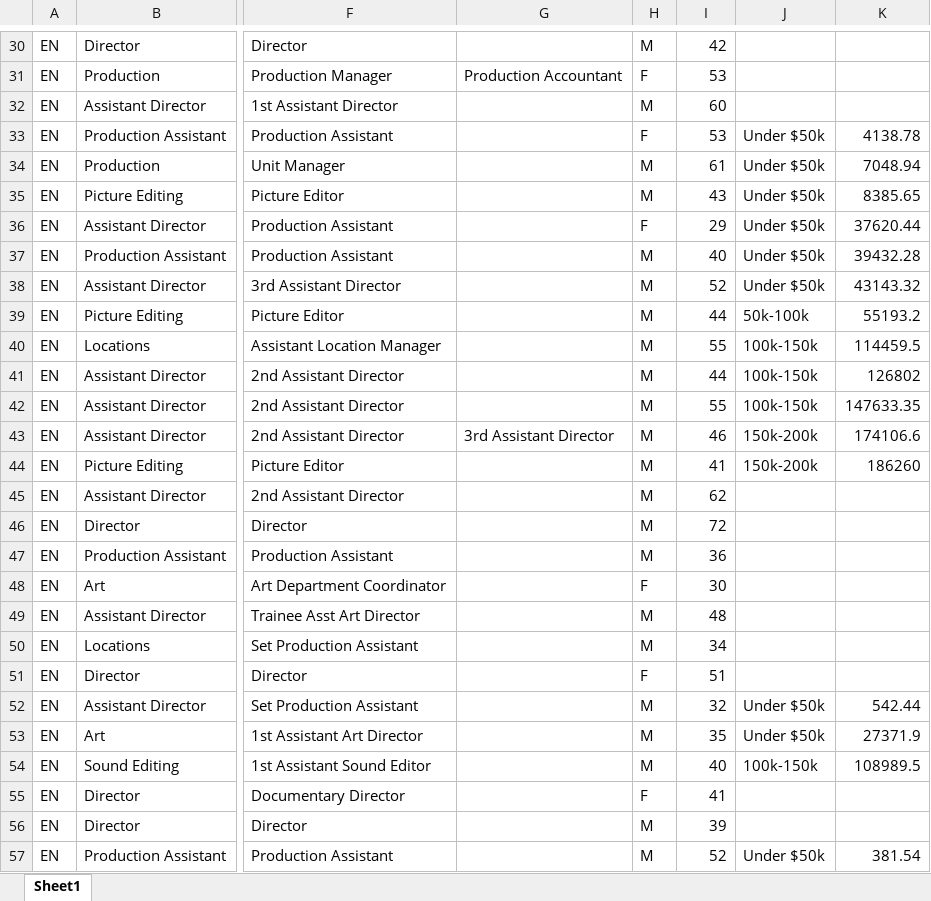
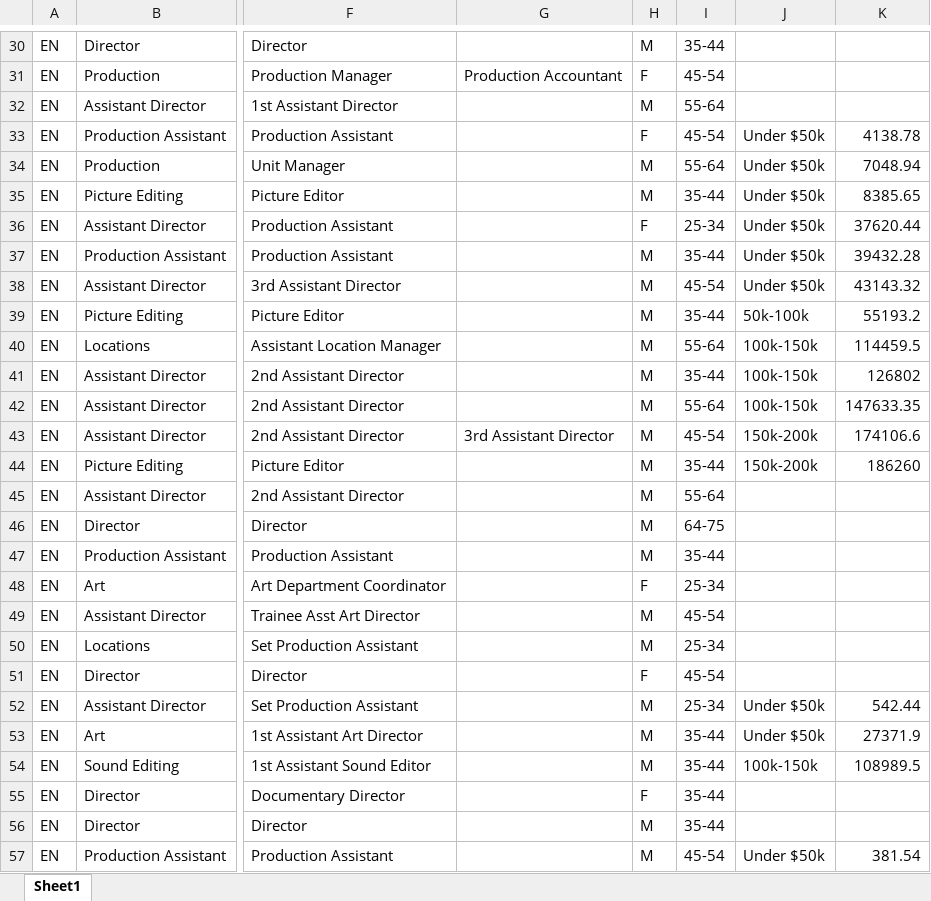
Before and after one commit to Gickmo/survey-explorer, an Excel workbook: data/AI-Survey-Results-tr.xlsx, sheet Sheet1, drawn as a sheet; only a part is shown, gaps mark what is left out; values as stored, in another font and other column widths than the file's, no borders; the diff covers the shown part only; the diff names each change by its address in the sheet, - before the commit and + after, or states it on an @@ line.

```diff
--- a/data/AI-Survey-Results-tr.xlsx (sheet Sheet1)
+++ b/data/AI-Survey-Results-tr.xlsx (sheet Sheet1)
-I30: 42
+I30: 35-44
-I31: 53
+I31: 45-54
-I32: 60
+I32: 55-64
-I33: 53
+I33: 45-54
-I34: 61
+I34: 55-64
-I35: 43
+I35: 35-44
-I36: 29
+I36: 25-34
-I37: 40
+I37: 35-44
-I38: 52
+I38: 45-54
-I39: 44
+I39: 35-44
-I40: 55
+I40: 55-64
-I41: 44
+I41: 35-44
-I42: 55
+I42: 55-64
-I43: 46
+I43: 45-54
-I44: 41
+I44: 35-44
-I45: 62
+I45: 55-64
-I46: 72
+I46: 64-75
-I47: 36
+I47: 35-44
-I48: 30
+I48: 25-34
-I49: 48
+I49: 45-54
-I50: 34
+I50: 25-34
-I51: 51
+I51: 45-54
-I52: 32
+I52: 25-34
-I53: 35
+I53: 35-44
-I54: 40
+I54: 35-44
-I55: 41
+I55: 35-44
-I56: 39
+I56: 35-44
-I57: 52
+I57: 45-54
```
Also changed, not shown: 428 edited cells elsewhere in this sheet, data/AI-Survey-Results-tr-Tools-Tasks-Complete.xlsx, 1 other file.
